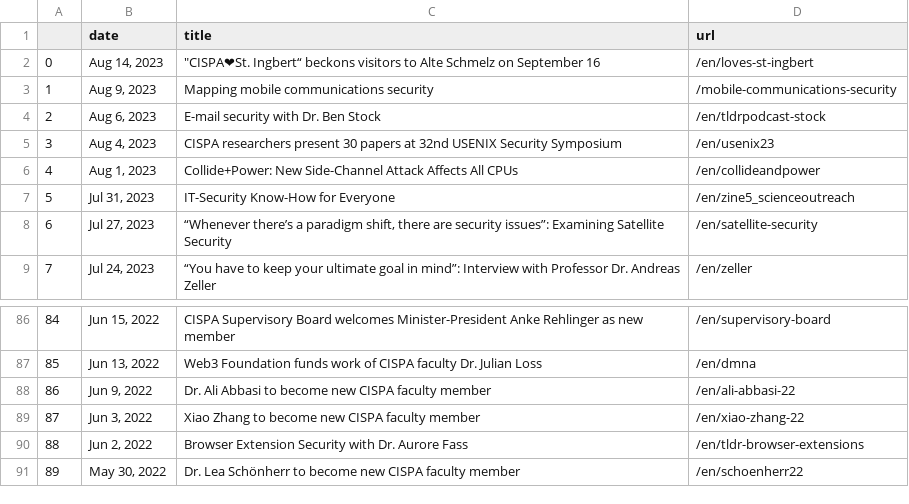
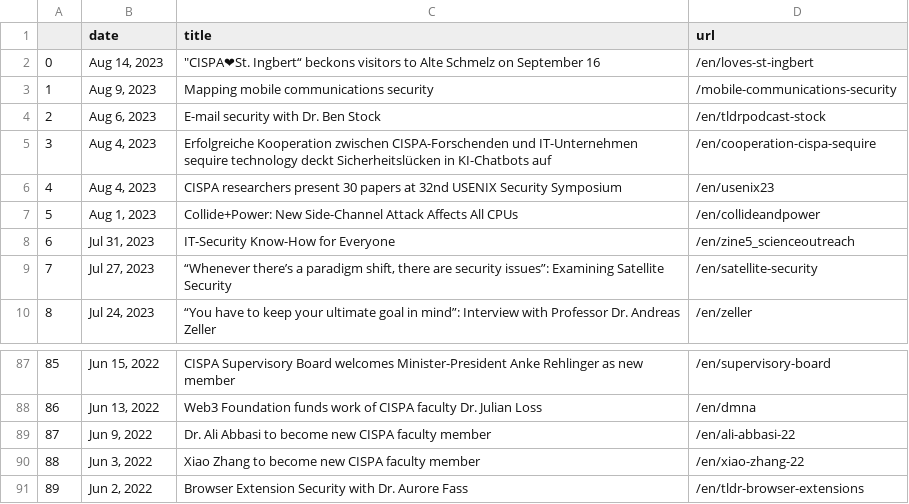
Before and after one commit to gbolduan/data_harvest, a CSV file: scraped_news.csv, drawn as a sheet; only a part is shown, gaps mark what is left out; removed rows and columns are numbered as before the commit, all else as after; the diff names each change by its address in the sheet, - before the commit and + after, or states it on an @@ line.

```diff
--- a/scraped_news.csv
+++ b/scraped_news.csv
+row 5: 3 | Aug 4, 2023 | Erfolgreiche Kooperation zwischen CISPA-Forschenden und IT-Unternehmen sequire technology deckt Sicherheitslücken in KI-Chatbots auf | /en/cooperation-cispa-sequire
@@ column A renumbered between rows 6 and 91 @@
-row 91: 89 | May 30, 2022 | Dr. Lea Schönherr to become new CISPA faculty member | /en/schoenherr22
```
